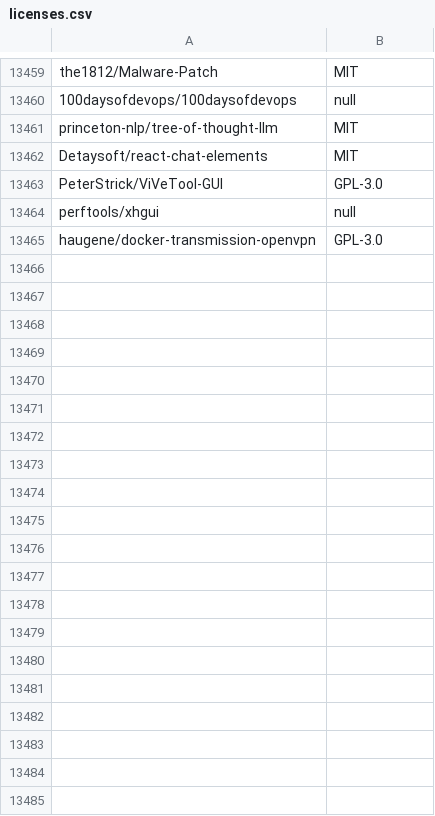
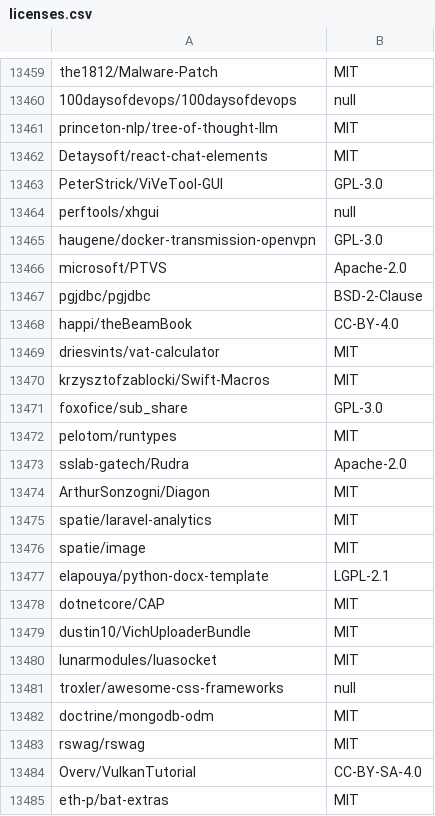
Before and after one commit to surprisetalk/licensure, a CSV file: licenses.csv, drawn as a sheet; only a part is shown, gaps mark what is left out; the diff names each change by its address in the sheet, - before the commit and + after, or states it on an @@ line.

```diff
--- a/licenses.csv
+++ b/licenses.csv
+row 13466: microsoft/PTVS | Apache-2.0
+row 13467: pgjdbc/pgjdbc | BSD-2-Clause
+row 13468: happi/theBeamBook | CC-BY-4.0
+row 13469: driesvints/vat-calculator | MIT
+row 13470: krzysztofzablocki/Swift-Macros | MIT
+row 13471: foxofice/sub_share | GPL-3.0
+row 13472: pelotom/runtypes | MIT
+row 13473: sslab-gatech/Rudra | Apache-2.0
+row 13474: ArthurSonzogni/Diagon | MIT
+row 13475: spatie/laravel-analytics | MIT
+row 13476: spatie/image | MIT
+row 13477: elapouya/python-docx-template | LGPL-2.1
+row 13478: dotnetcore/CAP | MIT
+row 13479: dustin10/VichUploaderBundle | MIT
+row 13480: lunarmodules/luasocket | MIT
+row 13481: troxler/awesome-css-frameworks | null
+row 13482: doctrine/mongodb-odm | MIT
+row 13483: rswag/rswag | MIT
+row 13484: Overv/VulkanTutorial | CC-BY-SA-4.0
+row 13485: eth-p/bat-extras | MIT
```
Also changed, not shown: 2 other files.
